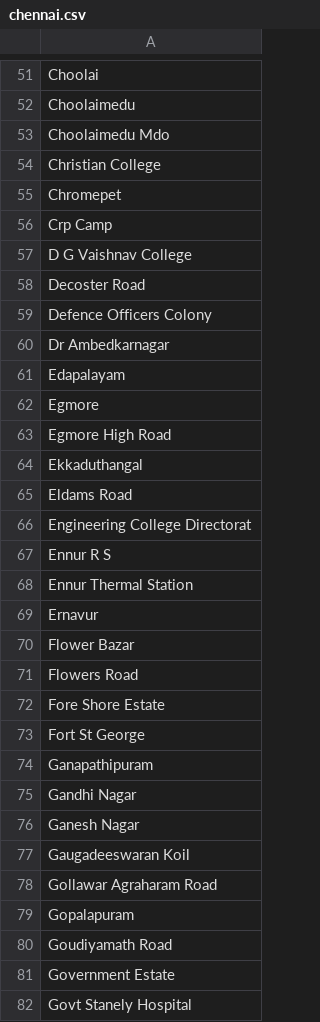
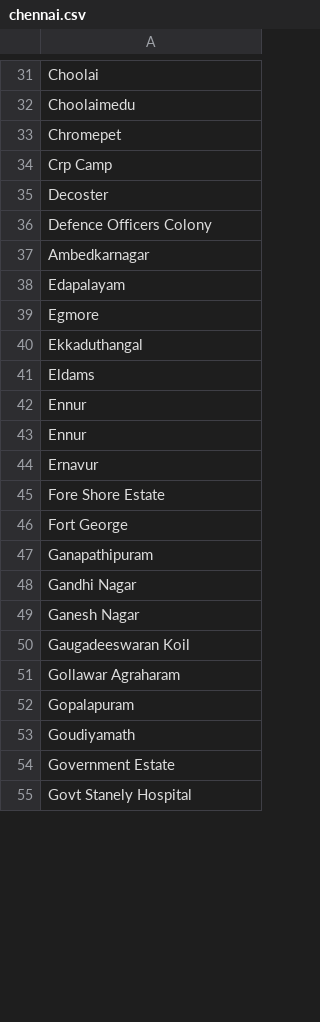
Before and after one commit to deepasaj/YamirukkaBayamen, a CSV file: chennai.csv, drawn as a sheet; only a part is shown, gaps mark what is left out; the diff covers the shown part only.

```diff
--- a/chennai.csv
+++ b/chennai.csv
@@ -52,23 +32,16 @@ Choolai
 Choolaimedu
-Choolaimedu Mdo
-Christian College
 Chromepet
 Crp Camp
-D G Vaishnav College
-Decoster Road
+Decoster
 Defence Officers Colony
-Dr Ambedkarnagar
+Ambedkarnagar
 Edapalayam
 Egmore
-Egmore High Road
 Ekkaduthangal
-Eldams Road
-Engineering College Directorat
-Ennur R S
-Ennur Thermal Station
+Eldams
+Ennur
+Ennur
 Ernavur
-Flower Bazar
-Flowers Road
 Fore Shore Estate
-Fort St George
+Fort George
 Ganapathipuram
@@ -77,5 +50,5 @@ Ganesh Nagar
 Gaugadeeswaran Koil
-Gollawar Agraharam Road
+Gollawar Agraharam
 Gopalapuram
-Goudiyamath Road
+Goudiyamath
 Government Estate
```
Also changed, not shown: 92 removed rows and 36 edited cells elsewhere in this file, 1 other file.
